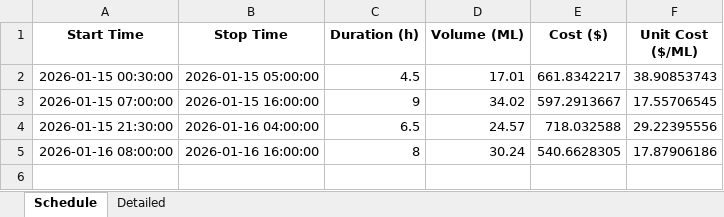
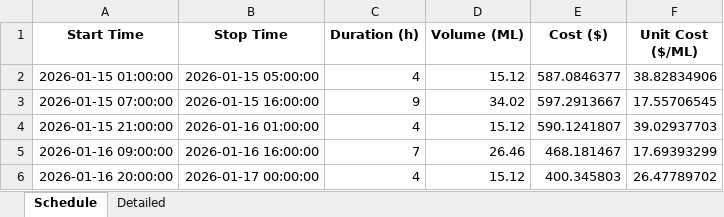
Before and after one commit to wjt1991/pump-optimisation-for-SHW, an Excel workbook: data/latest/optimisation_result.xlsx, sheet Schedule, drawn as a sheet; values as stored, in another font and other column widths than the file's, no borders; removed rows and columns are numbered as before the commit, all else as after; the diff names each change by its address in the sheet, - before the commit and + after, or states it on an @@ line.

```diff
--- a/data/latest/optimisation_result.xlsx (sheet Schedule)
+++ b/data/latest/optimisation_result.xlsx (sheet Schedule)
-row 2: 2026-01-15 00:30:00 | 2026-01-15 05:00:00 | 4.5 | 17.01 | 661.8342217 | 38.90853743
+row 2: 2026-01-15 01:00:00 | 2026-01-15 05:00:00 | 4 | 15.12 | 587.0846377 | 38.82834906
-row 4: 2026-01-15 21:30:00 | 2026-01-16 04:00:00 | 6.5 | 24.57 | 718.032588 | 29.22395556
-row 5: 2026-01-16 08:00:00 | 2026-01-16 16:00:00 | 8 | 30.24 | 540.6628305 | 17.87906186
+row 4: 2026-01-15 21:00:00 | 2026-01-16 01:00:00 | 4 | 15.12 | 590.1241807 | 39.02937703
+row 5: 2026-01-16 09:00:00 | 2026-01-16 16:00:00 | 7 | 26.46 | 468.181467 | 17.69393299
+row 6: 2026-01-16 20:00:00 | 2026-01-17 00:00:00 | 4 | 15.12 | 400.345803 | 26.47789702
```
Also changed, not shown: sheet Detailed, 3 other files.
